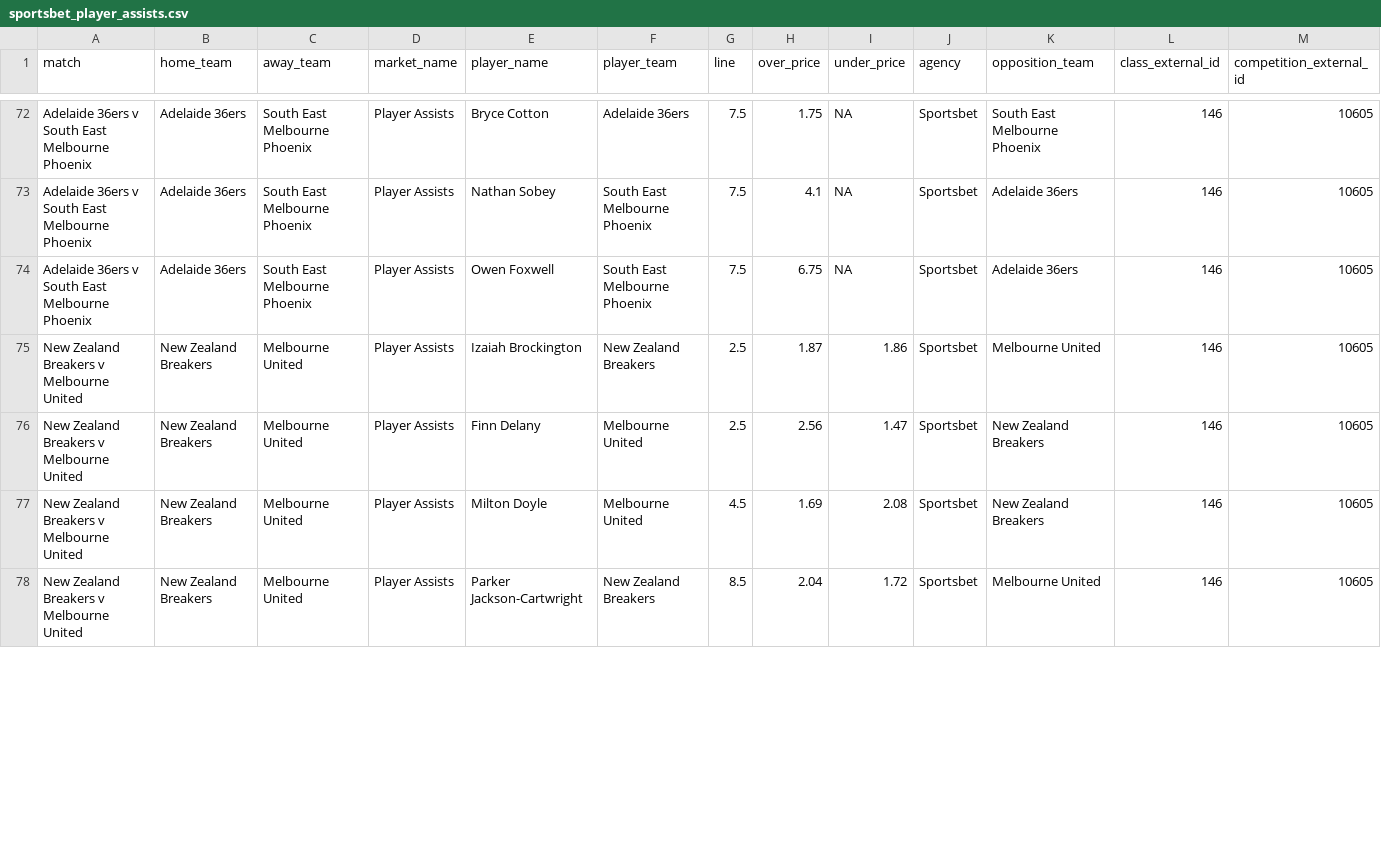
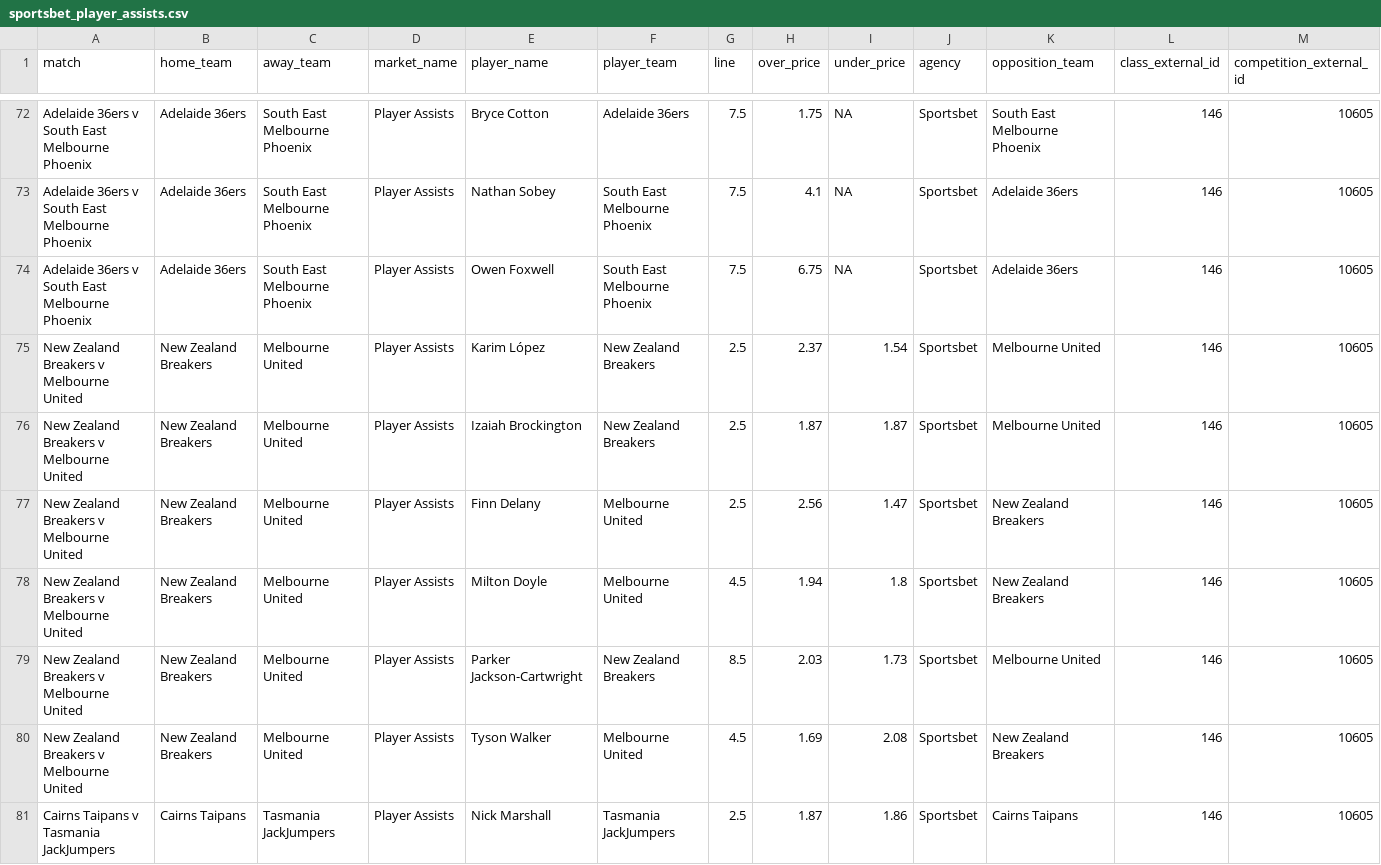
Before and after one commit to jamesbrown1417/NBL, a CSV file: Data/scraped_odds/sportsbet_player_assists.csv, drawn as a sheet; only a part is shown, gaps mark what is left out; addresses are those after the commit; rows hold the shown columns only; the diff covers the shown part only; the diff names each change by its address in the sheet, - before the commit and + after, or states it on an @@ line.

```diff
--- a/Data/scraped_odds/sportsbet_player_assists.csv
+++ b/Data/scraped_odds/sportsbet_player_assists.csv
+row 75: New Zealand Breakers v Melbourne United | New Zealand Breakers | Melbourne United | Player Assists | Karim López | New Zealand Breakers | 2.5 | 2.37 | 1.54 | Sportsbet | Melbourne United | 146 | 10605
-I76 (under_price): 1.86
+I76 (under_price): 1.87
-H78 (over_price): 1.69
+H78 (over_price): 1.94
-I78 (under_price): 2.08
+I78 (under_price): 1.8
-H79 (over_price): 2.04
+H79 (over_price): 2.03
-I79 (under_price): 1.72
+I79 (under_price): 1.73
+row 80: New Zealand Breakers v Melbourne United | New Zealand Breakers | Melbourne United | Player Assists | Tyson Walker | Melbourne United | 4.5 | 1.69 | 2.08 | Sportsbet | New Zealand Breakers | 146 | 10605
+row 81: Cairns Taipans v Tasmania JackJumpers | Cairns Taipans | Tasmania JackJumpers | Player Assists | Nick Marshall | Tasmania JackJumpers | 2.5 | 1.87 | 1.86 | Sportsbet | Cairns Taipans | 146 | 10605
```
Also changed, not shown: 3 added rows, 1 removed row and 27 edited cells elsewhere in this file, Data/scraped_odds/sportsbet_player_points.csv, Data/scraped_odds/sportsbet_player_pras.csv, 50 other files.
